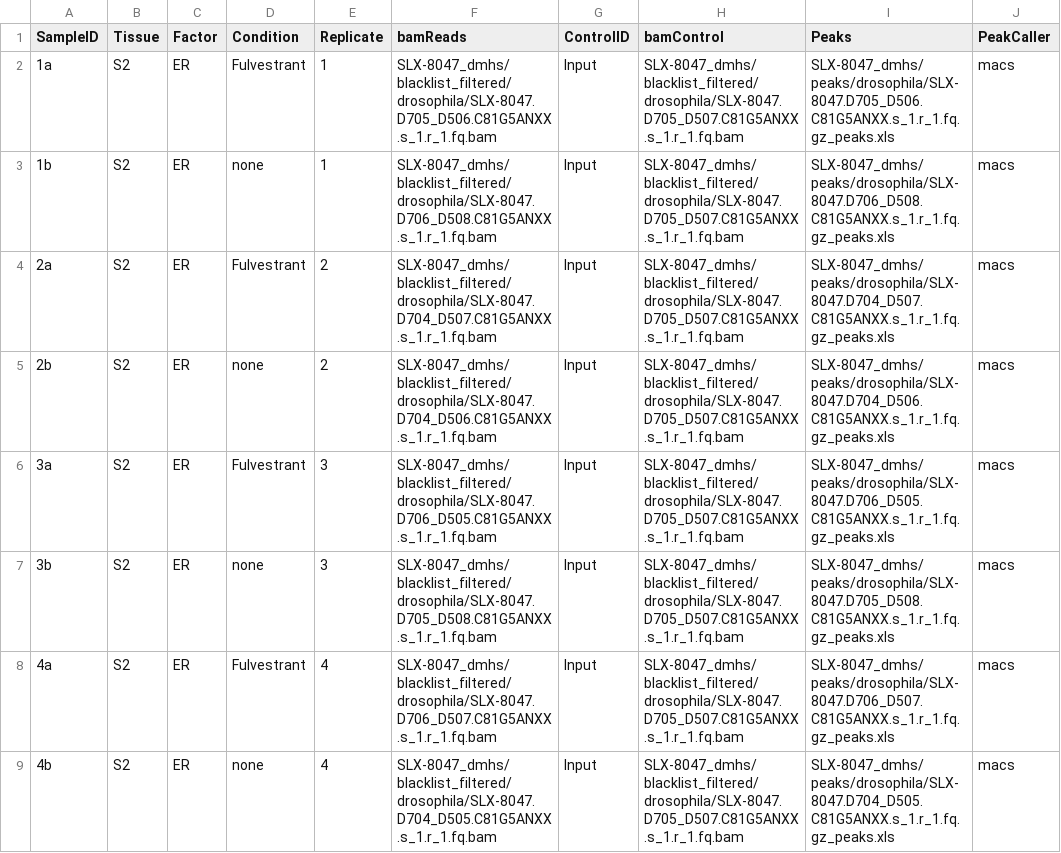
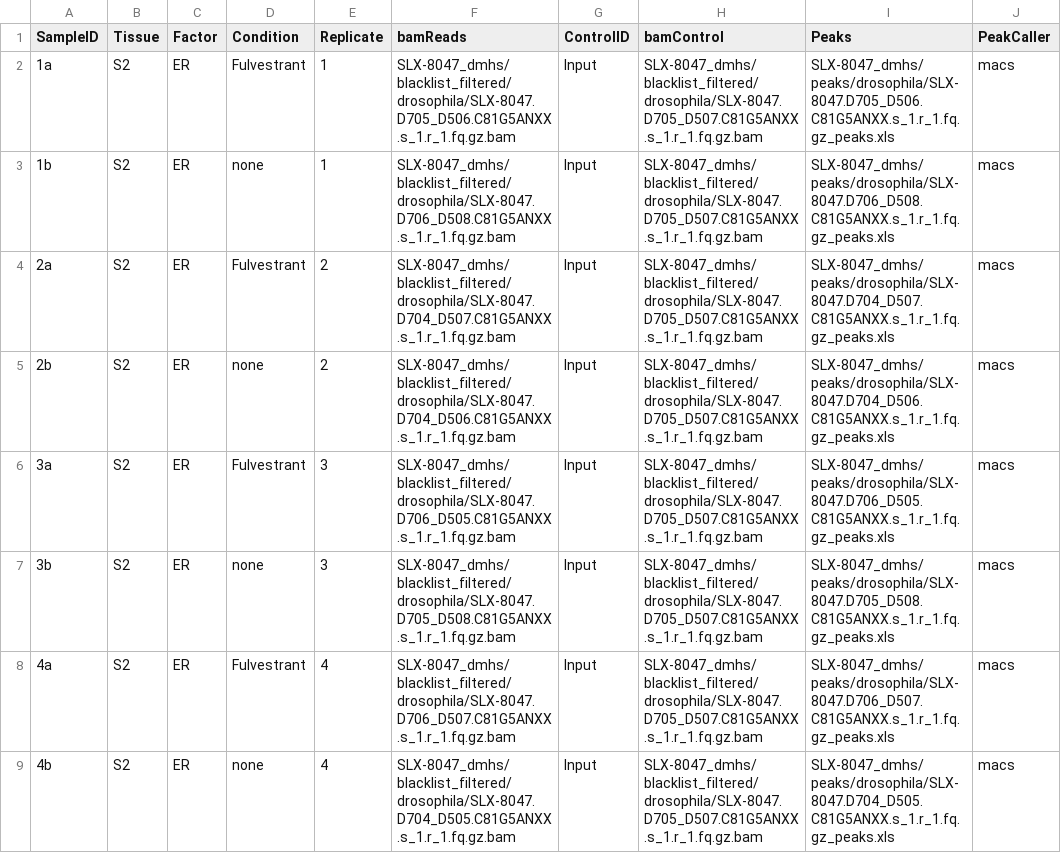
Before and after one commit to andrewholding/BrundleDevelopment, a CSV file: samplesheet/samplesheet_SLX8047_dm.csv, drawn as a sheet.

```diff
--- a/samplesheet/samplesheet_SLX8047_dm.csv
+++ b/samplesheet/samplesheet_SLX8047_dm.csv
@@ -1,9 +1,9 @@
 SampleID,Tissue,Factor,Condition,Replicate,bamReads,ControlID,bamControl,Peaks,PeakCaller
-1a,S2,ER,Fulvestrant,1,SLX-8047_dmhs/blacklist_filtered/drosophila/SLX-8047.D705_D506.C81G5ANXX.s_1.r_1.fq.bam,Input,SLX-8047_dmhs/blacklist_filtered/drosophila/SLX-8047.D705_D507.C81G5ANXX.s_1.r_1.fq.bam,SLX-8047_dmhs/peaks/drosophila/SLX-8047.D705_D506.C81G5ANXX.s_1.r_1.fq.gz_peaks.xls,macs
-1b,S2,ER,none,1,SLX-8047_dmhs/blacklist_filtered/drosophila/SLX-8047.D706_D508.C81G5ANXX.s_1.r_1.fq.bam,Input,SLX-8047_dmhs/blacklist_filtered/drosophila/SLX-8047.D705_D507.C81G5ANXX.s_1.r_1.fq.bam,SLX-8047_dmhs/peaks/drosophila/SLX-8047.D706_D508.C81G5ANXX.s_1.r_1.fq.gz_peaks.xls,macs
-2a,S2,ER,Fulvestrant,2,SLX-8047_dmhs/blacklist_filtered/drosophila/SLX-8047.D704_D507.C81G5ANXX.s_1.r_1.fq.bam,Input,SLX-8047_dmhs/blacklist_filtered/drosophila/SLX-8047.D705_D507.C81G5ANXX.s_1.r_1.fq.bam,SLX-8047_dmhs/peaks/drosophila/SLX-8047.D704_D507.C81G5ANXX.s_1.r_1.fq.gz_peaks.xls,macs
-2b,S2,ER,none,2,SLX-8047_dmhs/blacklist_filtered/drosophila/SLX-8047.D704_D506.C81G5ANXX.s_1.r_1.fq.bam,Input,SLX-8047_dmhs/blacklist_filtered/drosophila/SLX-8047.D705_D507.C81G5ANXX.s_1.r_1.fq.bam,SLX-8047_dmhs/peaks/drosophila/SLX-8047.D704_D506.C81G5ANXX.s_1.r_1.fq.gz_peaks.xls,macs
-3a,S2,ER,Fulvestrant,3,SLX-8047_dmhs/blacklist_filtered/drosophila/SLX-8047.D706_D505.C81G5ANXX.s_1.r_1.fq.bam,Input,SLX-8047_dmhs/blacklist_filtered/drosophila/SLX-8047.D705_D507.C81G5ANXX.s_1.r_1.fq.bam,SLX-8047_dmhs/peaks/drosophila/SLX-8047.D706_D505.C81G5ANXX.s_1.r_1.fq.gz_peaks.xls,macs
-3b,S2,ER,none,3,SLX-8047_dmhs/blacklist_filtered/drosophila/SLX-8047.D705_D508.C81G5ANXX.s_1.r_1.fq.bam,Input,SLX-8047_dmhs/blacklist_filtered/drosophila/SLX-8047.D705_D507.C81G5ANXX.s_1.r_1.fq.bam,SLX-8047_dmhs/peaks/drosophila/SLX-8047.D705_D508.C81G5ANXX.s_1.r_1.fq.gz_peaks.xls,macs
-4a,S2,ER,Fulvestrant,4,SLX-8047_dmhs/blacklist_filtered/drosophila/SLX-8047.D706_D507.C81G5ANXX.s_1.r_1.fq.bam,Input,SLX-8047_dmhs/blacklist_filtered/drosophila/SLX-8047.D705_D507.C81G5ANXX.s_1.r_1.fq.bam,SLX-8047_dmhs/peaks/drosophila/SLX-8047.D706_D507.C81G5ANXX.s_1.r_1.fq.gz_peaks.xls,macs
-4b,S2,ER,none,4,SLX-8047_dmhs/blacklist_filtered/drosophila/SLX-8047.D704_D505.C81G5ANXX.s_1.r_1.fq.bam,Input,SLX-8047_dmhs/blacklist_filtered/drosophila/SLX-8047.D705_D507.C81G5ANXX.s_1.r_1.fq.bam,SLX-8047_dmhs/peaks/drosophila/SLX-8047.D704_D505.C81G5ANXX.s_1.r_1.fq.gz_peaks.xls,macs
+1a,S2,ER,Fulvestrant,1,SLX-8047_dmhs/blacklist_filtered/drosophila/SLX-8047.D705_D506.C81G5ANXX.s_1.r_1.fq.gz.bam,Input,SLX-8047_dmhs/blacklist_filtered/drosophila/SLX-8047.D705_D507.C81G5ANXX.s_1.r_1.fq.gz.bam,SLX-8047_dmhs/peaks/drosophila/SLX-8047.D705_D506.C81G5ANXX.s_1.r_1.fq.gz_peaks.xls,macs
+1b,S2,ER,none,1,SLX-8047_dmhs/blacklist_filtered/drosophila/SLX-8047.D706_D508.C81G5ANXX.s_1.r_1.fq.gz.bam,Input,SLX-8047_dmhs/blacklist_filtered/drosophila/SLX-8047.D705_D507.C81G5ANXX.s_1.r_1.fq.gz.bam,SLX-8047_dmhs/peaks/drosophila/SLX-8047.D706_D508.C81G5ANXX.s_1.r_1.fq.gz_peaks.xls,macs
+2a,S2,ER,Fulvestrant,2,SLX-8047_dmhs/blacklist_filtered/drosophila/SLX-8047.D704_D507.C81G5ANXX.s_1.r_1.fq.gz.bam,Input,SLX-8047_dmhs/blacklist_filtered/drosophila/SLX-8047.D705_D507.C81G5ANXX.s_1.r_1.fq.gz.bam,SLX-8047_dmhs/peaks/drosophila/SLX-8047.D704_D507.C81G5ANXX.s_1.r_1.fq.gz_peaks.xls,macs
+2b,S2,ER,none,2,SLX-8047_dmhs/blacklist_filtered/drosophila/SLX-8047.D704_D506.C81G5ANXX.s_1.r_1.fq.gz.bam,Input,SLX-8047_dmhs/blacklist_filtered/drosophila/SLX-8047.D705_D507.C81G5ANXX.s_1.r_1.fq.gz.bam,SLX-8047_dmhs/peaks/drosophila/SLX-8047.D704_D506.C81G5ANXX.s_1.r_1.fq.gz_peaks.xls,macs
+3a,S2,ER,Fulvestrant,3,SLX-8047_dmhs/blacklist_filtered/drosophila/SLX-8047.D706_D505.C81G5ANXX.s_1.r_1.fq.gz.bam,Input,SLX-8047_dmhs/blacklist_filtered/drosophila/SLX-8047.D705_D507.C81G5ANXX.s_1.r_1.fq.gz.bam,SLX-8047_dmhs/peaks/drosophila/SLX-8047.D706_D505.C81G5ANXX.s_1.r_1.fq.gz_peaks.xls,macs
+3b,S2,ER,none,3,SLX-8047_dmhs/blacklist_filtered/drosophila/SLX-8047.D705_D508.C81G5ANXX.s_1.r_1.fq.gz.bam,Input,SLX-8047_dmhs/blacklist_filtered/drosophila/SLX-8047.D705_D507.C81G5ANXX.s_1.r_1.fq.gz.bam,SLX-8047_dmhs/peaks/drosophila/SLX-8047.D705_D508.C81G5ANXX.s_1.r_1.fq.gz_peaks.xls,macs
+4a,S2,ER,Fulvestrant,4,SLX-8047_dmhs/blacklist_filtered/drosophila/SLX-8047.D706_D507.C81G5ANXX.s_1.r_1.fq.gz.bam,Input,SLX-8047_dmhs/blacklist_filtered/drosophila/SLX-8047.D705_D507.C81G5ANXX.s_1.r_1.fq.gz.bam,SLX-8047_dmhs/peaks/drosophila/SLX-8047.D706_D507.C81G5ANXX.s_1.r_1.fq.gz_peaks.xls,macs
+4b,S2,ER,none,4,SLX-8047_dmhs/blacklist_filtered/drosophila/SLX-8047.D704_D505.C81G5ANXX.s_1.r_1.fq.gz.bam,Input,SLX-8047_dmhs/blacklist_filtered/drosophila/SLX-8047.D705_D507.C81G5ANXX.s_1.r_1.fq.gz.bam,SLX-8047_dmhs/peaks/drosophila/SLX-8047.D704_D505.C81G5ANXX.s_1.r_1.fq.gz_peaks.xls,macs
```
Also changed, not shown: samplesheet/samplesheet_SLX12998_mm.csv, samplesheet/samplesheet_SLX14229_mm.csv, 19 other files.
